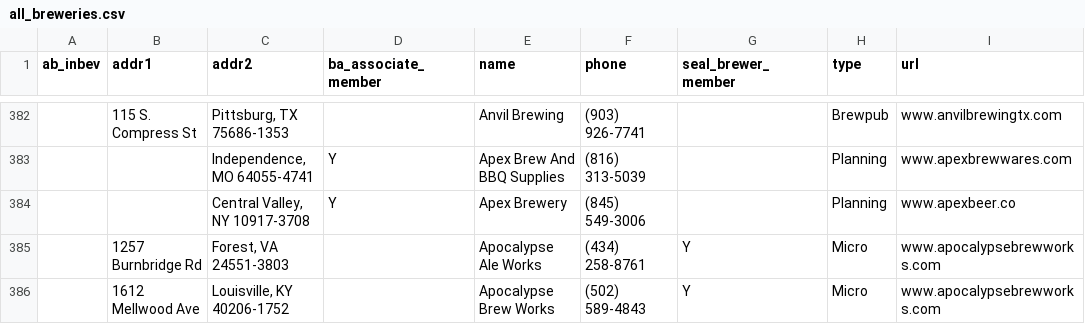
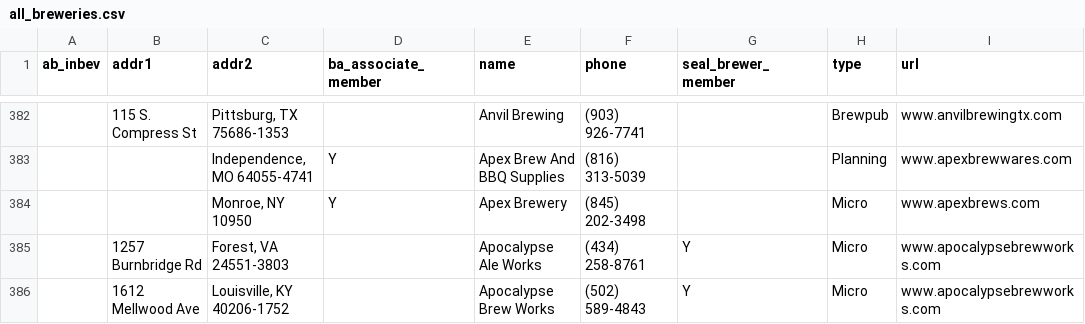
Before and after one commit to jessezlotoff/blog_data, a CSV file: beer_map/all_breweries.csv, drawn as a sheet; only a part is shown, gaps mark what is left out.

Commit message:
update data to remove my cellphone and home adress information from our business data in your repository (#1)
Co-authored-by: David Holm <david.holm@handsome.is>

```diff
--- a/beer_map/all_breweries.csv
+++ b/beer_map/all_breweries.csv
@@ -383,3 +383,3 @@ ab_inbev,addr1,addr2,ba_associate_member,name,phone,seal_brewer_member,type,url
 ,,"Independence, MO 64055-4741",Y,Apex Brew And BBQ Supplies,(816) 313-5039,,Planning,www.apexbrewwares.com
-,,"Central Valley, NY 10917-3708",Y,Apex Brewery,(845) 549-3006,,Planning,www.apexbeer.co
+,,"Monroe, NY 10950",Y,Apex Brewery,(845) 202-3498,,Micro,www.apexbrews.com
 ,1257 Burnbridge Rd,"Forest, VA 24551-3803",,Apocalypse Ale Works,(434) 258-8761,Y,Micro,www.apocalypsebrewworks.com
```
Also changed, not shown: 1 other file.
